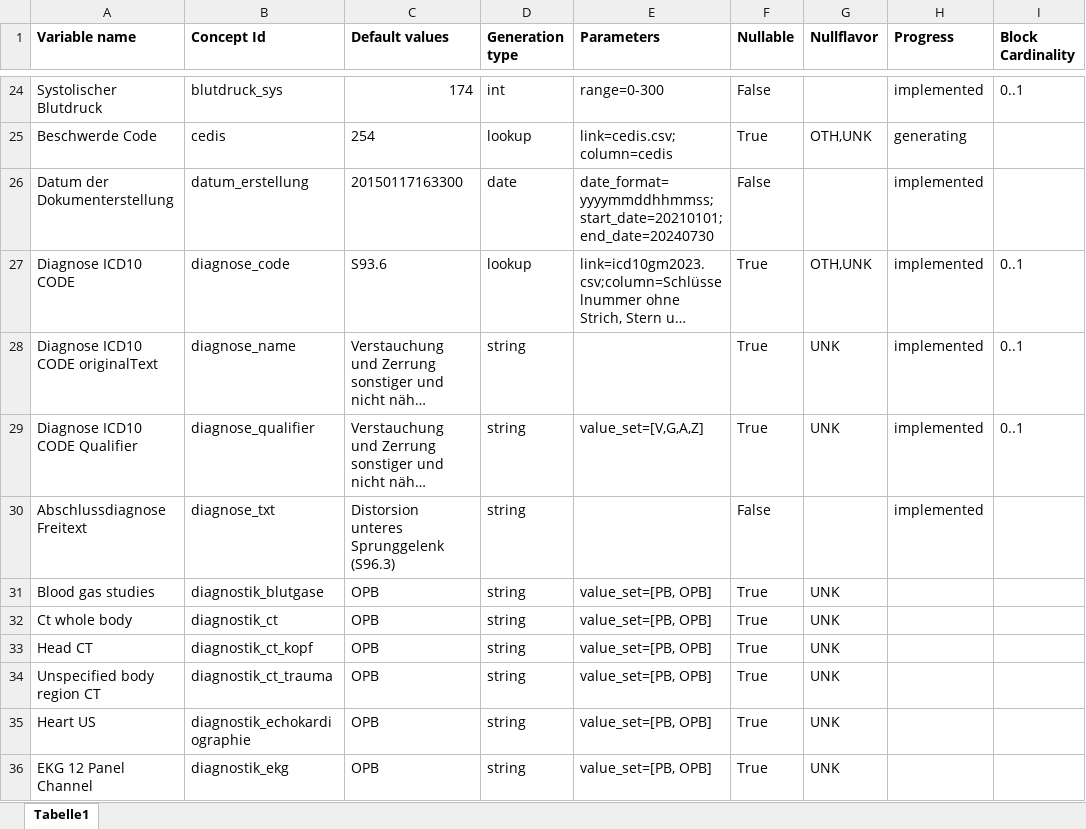
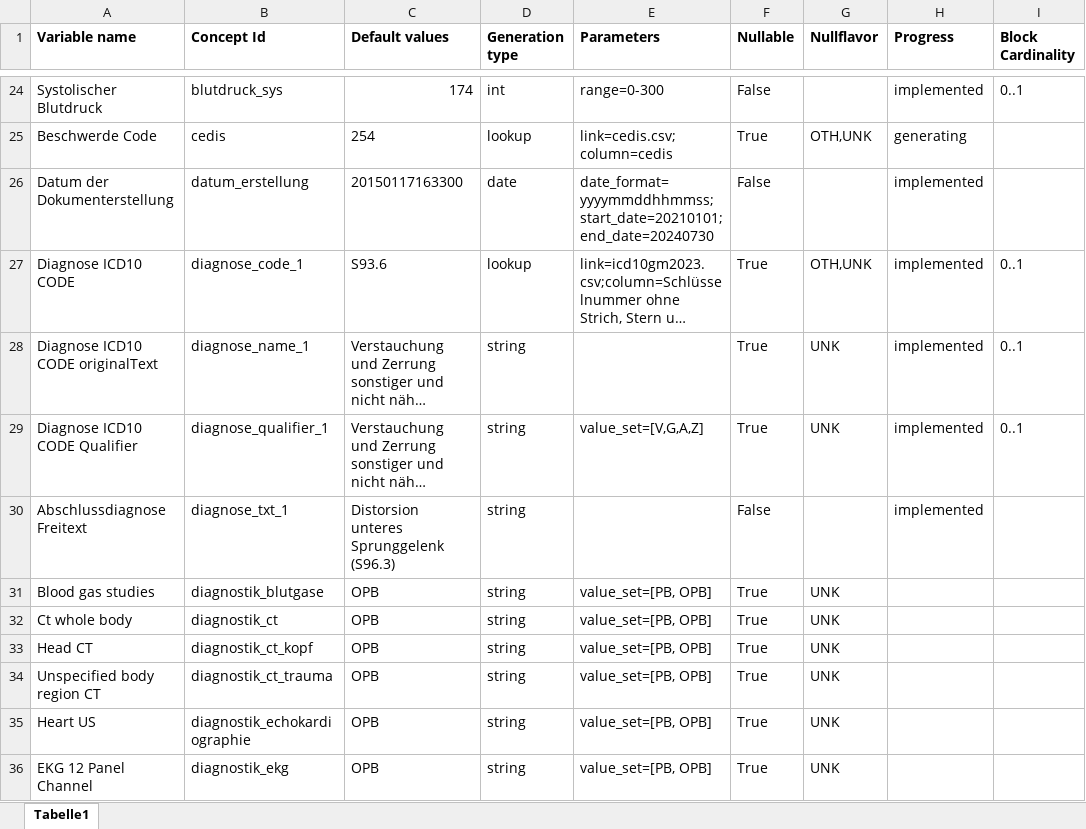
Before and after one commit to aktin/cda-test-data-generator, an Excel workbook: resources/CDAVariables.xlsx, sheet Tabelle1, drawn as a sheet; only a part is shown, gaps mark what is left out; long unchanged cells end in …; values as stored, in another font and other column widths than the file's, no borders; the diff names each change by its address in the sheet, - before the commit and + after, or states it on an @@ line.

Commit message:
Change temporary generator for Strings to produce not empty strings (for validation purposes). Adjust correct names for diagnosen with underscore and number

```diff
--- a/resources/CDAVariables.xlsx (sheet Tabelle1)
+++ b/resources/CDAVariables.xlsx (sheet Tabelle1)
-B27 (Concept Id): diagnose_code
+B27 (Concept Id): diagnose_code_1
-B28 (Concept Id): diagnose_name
+B28 (Concept Id): diagnose_name_1
-B29 (Concept Id): diagnose_qualifier
+B29 (Concept Id): diagnose_qualifier_1
-B30 (Concept Id): diagnose_txt
+B30 (Concept Id): diagnose_txt_1
```
Also changed, not shown: 3 other files.
